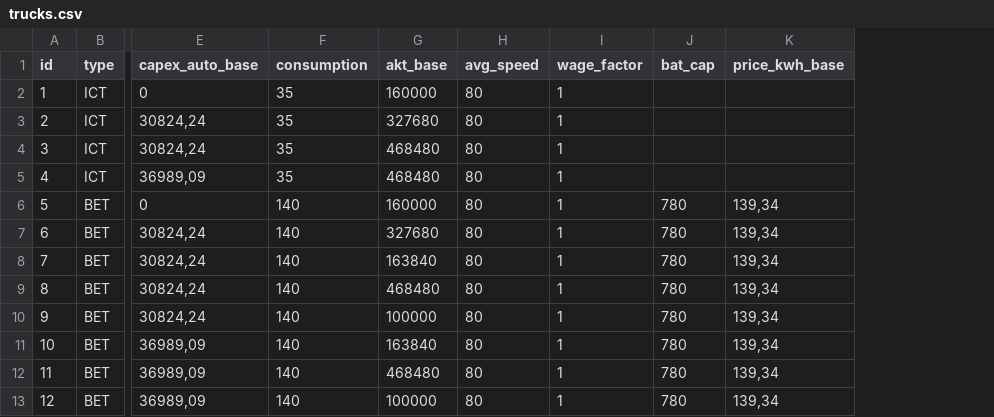
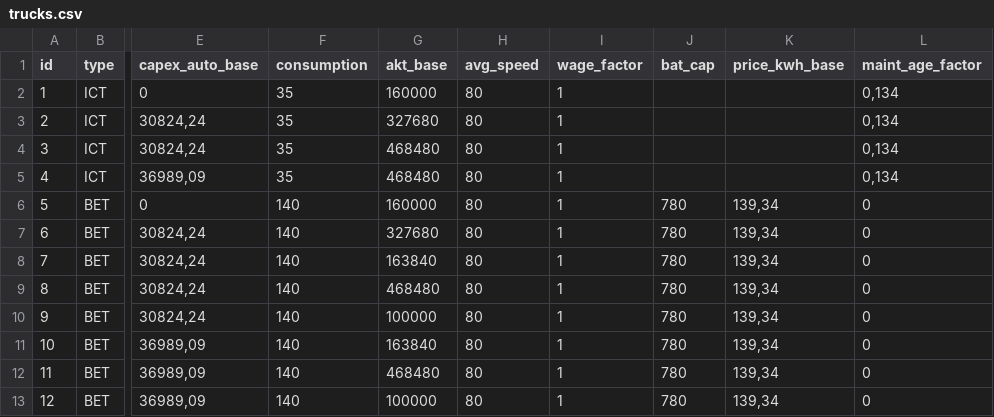
Before and after one commit to wallelikesjinglebells/fleetreplacement, a CSV file: data/trucks.csv, drawn as a sheet; only a part is shown, gaps mark what is left out; the diff names each change by its address in the sheet, - before the commit and + after, or states it on an @@ line.

Commit message:
Added age-dependent maintenance for ICT (adapted from Emiliano et al., 2020)

```diff
--- a/data/trucks.csv
+++ b/data/trucks.csv
+column L (maint_age_factor), rows 2-13: 0,134 | 0,134 | 0,134 | 0,134 | 0 | 0 | 0 | 0 | 0 | 0 | 0 | 0
```
Also changed, not shown: 2 other files.
